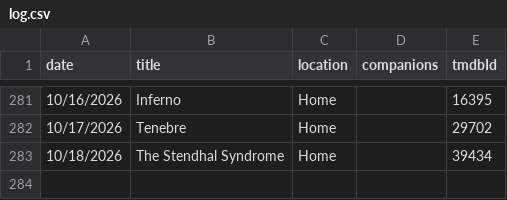
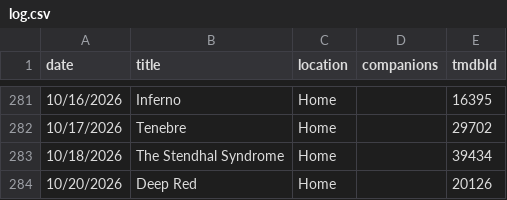
Before and after one commit to shreshthkhilani/s4s-filmstruck, a CSV file: data/log.csv, drawn as a sheet; only a part is shown, gaps mark what is left out.

```diff
--- a/data/log.csv
+++ b/data/log.csv
@@ -283 +283,2 @@ date,title,location,companions,tmdbId
 10/18/2026,The Stendhal Syndrome,Home,,39434
+10/20/2026,Deep Red,Home,,20126
```
Also changed, not shown: data/films.csv, data/stats.csv.
